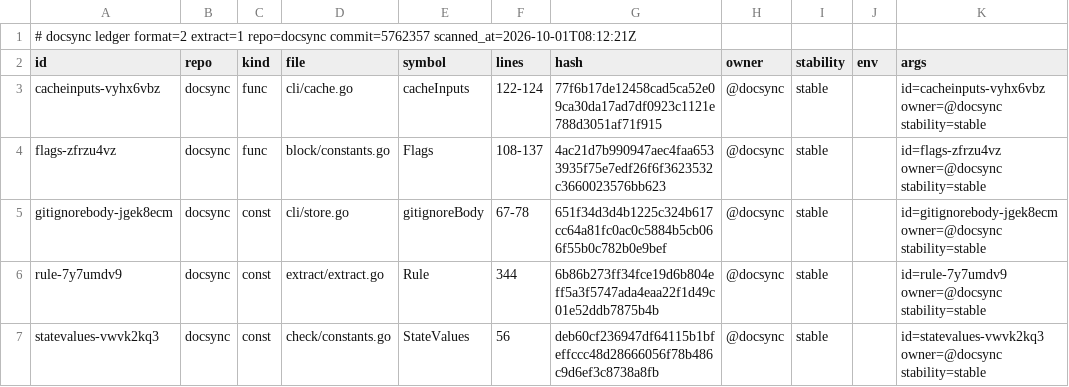
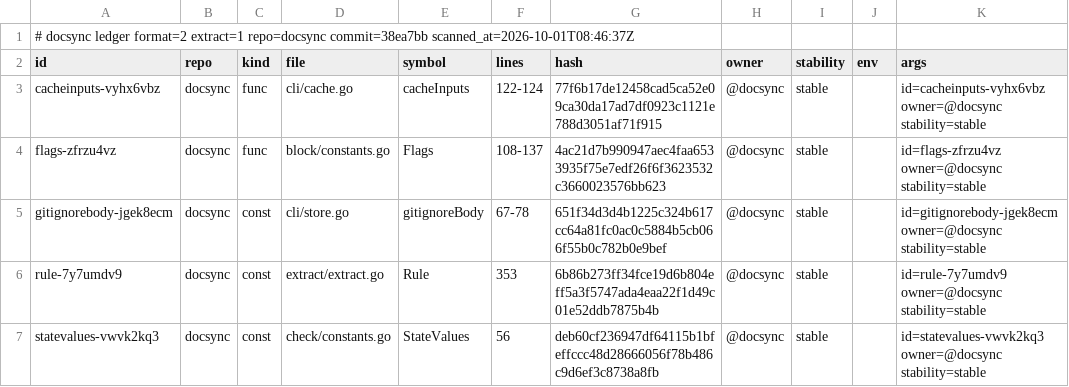
Before and after one commit to ubgo/docsync, a TSV file: .ds/ledger.tsv, drawn as a sheet.

```diff
--- a/.ds/ledger.tsv
+++ b/.ds/ledger.tsv
@@ -1,2 +1,2 @@
-# docsync ledger format=2 extract=1 repo=docsync commit=5762357 scanned_at=2026-10-01T08:12:21Z
+# docsync ledger format=2 extract=1 repo=docsync commit=38ea7bb scanned_at=2026-10-01T08:46:37Z
 id	repo	kind	file	symbol	lines	hash	owner	stability	env	args
@@ -5,3 +5,3 @@ flags-zfrzu4vz	docsync	func	block/constants.go	Flags	108-137	4ac21d7b990947aec4f
 gitignorebody-jgek8ecm	docsync	const	cli/store.go	gitignoreBody	67-78	651f34d3d4b1225c324b617cc64a81fc0ac0c5884b5cb066f55b0c782b0e9bef	@docsync	stable		id=gitignorebody-jgek8ecm owner=@docsync stability=stable
-rule-7y7umdv9	docsync	const	extract/extract.go	Rule	344	6b86b273ff34fce19d6b804eff5a3f5747ada4eaa22f1d49c01e52ddb7875b4b	@docsync	stable		id=rule-7y7umdv9 owner=@docsync stability=stable
+rule-7y7umdv9	docsync	const	extract/extract.go	Rule	353	6b86b273ff34fce19d6b804eff5a3f5747ada4eaa22f1d49c01e52ddb7875b4b	@docsync	stable		id=rule-7y7umdv9 owner=@docsync stability=stable
 statevalues-vwvk2kq3	docsync	const	check/constants.go	StateValues	56	deb60cf236947df64115b1bfeffccc48d28666056f78b486c9d6ef3c8738a8fb	@docsync	stable		id=statevalues-vwvk2kq3 owner=@docsync stability=stable
```
Also changed, not shown: .ds/refs.tsv, 7 other files.
